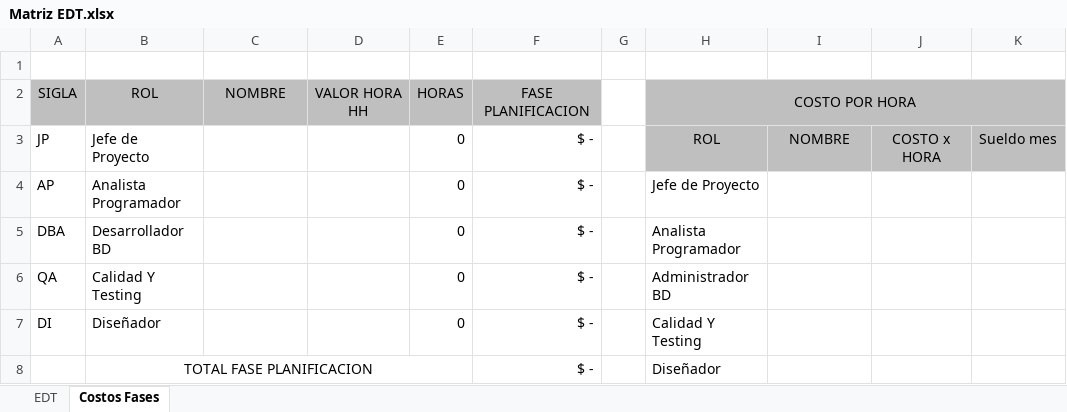
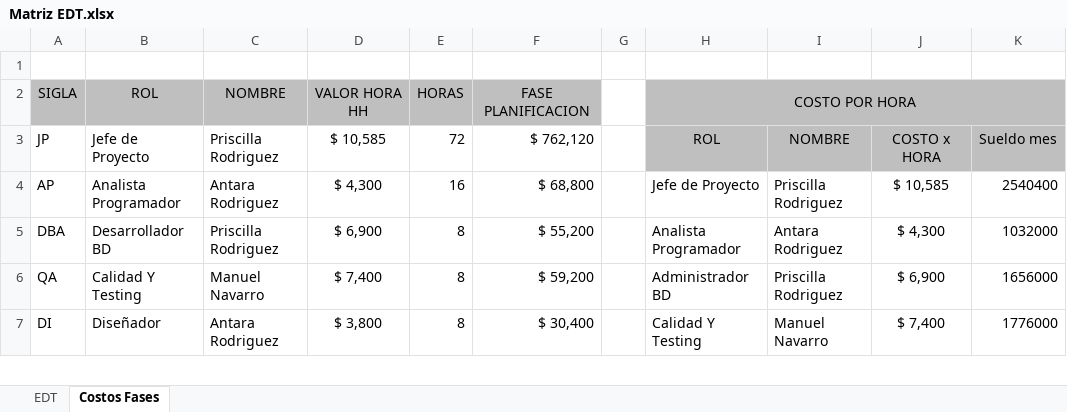
Before and after one commit to Manuel20232023/Portafolio-Pasteleria, an Excel workbook: Fase1-Definición Proyecto/Documentacion del proyecto/Matriz EDT.xlsx, sheet Costos Fases, drawn as a sheet; only a part is shown; values as stored, in another font and other column widths than the file's, no borders; charts and pictures not drawn; removed rows and columns are numbered as before the commit, all else as after; the diff covers the shown part only; the diff names each change by its address in the sheet, - before the commit and + after, or states it on an @@ line.

```diff
--- a/Fase1-Definición Proyecto/Documentacion del proyecto/Matriz EDT.xlsx (sheet Costos Fases)
+++ b/Fase1-Definición Proyecto/Documentacion del proyecto/Matriz EDT.xlsx (sheet Costos Fases)
-I2:K2 fill: #BFBFBF
+I2:K2 fill: none
-C3: (empty)
+C3: Priscilla Rodriguez
-D3: (empty)
+D3: $ 10,585
-E3: 0
+E3: 72
-F3: $ -
+F3: $ 762,120
-C4: (empty)
+C4: Antara Rodriguez
-D4: (empty)
+D4: $ 4,300
-E4: 0
+E4: 16
-F4: $ -
+F4: $ 68,800
-I4: (empty)
+I4: Priscilla Rodriguez
-J4: (empty)
+J4: $ 10,585
-K4: (empty)
+K4: 2540400
-C5: (empty)
+C5: Priscilla Rodriguez
-D5: (empty)
+D5: $ 6,900
-E5:E7: 0
+E5:E7: 8
-F5: $ -
+F5: $ 55,200
-I5: (empty)
+I5: Antara Rodriguez
-J5: (empty)
+J5: $ 4,300
-K5: (empty)
+K5: 1032000
-C6: (empty)
+C6: Manuel Navarro
-D6: (empty)
+D6: $ 7,400
-F6: $ -
+F6: $ 59,200
-I6: (empty)
+I6: Priscilla Rodriguez
-J6: (empty)
+J6: $ 6,900
-K6: (empty)
+K6: 1656000
-C7: (empty)
+C7: Antara Rodriguez
-D7: (empty)
+D7: $ 3,800
-F7: $ -
+F7: $ 30,400
-I7: (empty)
+I7: Manuel Navarro
-J7: (empty)
+J7: $ 7,400
-K7: (empty)
+K7: 1776000
-row 8:  | TOTAL FASE PLANIFICACION |  |  |  | $ - |  | Diseñador
```
Also changed, not shown: 1 added row, 80 edited cells and cell formats elsewhere in this sheet, sheet EDT, formulas that keep their value, charts or pictures, Fase1-Definición Proyecto/Documentacion del proyecto/Carta Gantt.xlsx, Fase1-Definición Proyecto/Documentacion del proyecto/Planilla de Requerimientos.xlsx, 37 other files.
